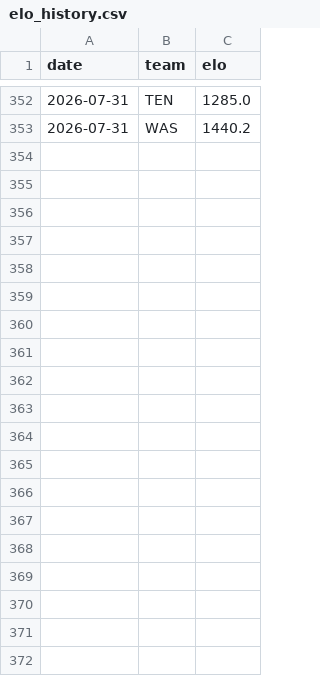
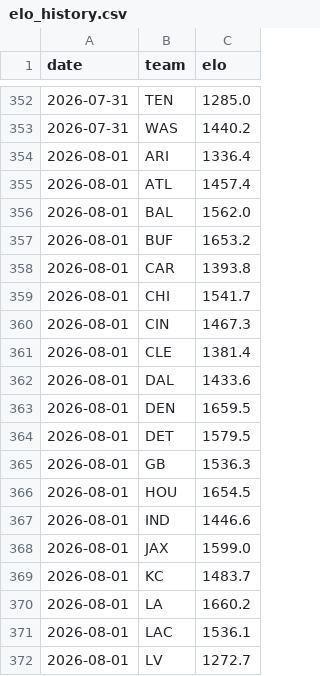
Before and after one commit to Cako18/gridiron-data, a CSV file: data/elo_history.csv, drawn as a sheet; only a part is shown, gaps mark what is left out; the diff covers the shown part only.

```diff
--- a/data/elo_history.csv
+++ b/data/elo_history.csv
@@ -353 +353,20 @@ date,team,elo
 2026-07-31,WAS,1440.2
+2026-08-01,ARI,1336.4
+2026-08-01,ATL,1457.4
+2026-08-01,BAL,1562.0
+2026-08-01,BUF,1653.2
+2026-08-01,CAR,1393.8
+2026-08-01,CHI,1541.7
+2026-08-01,CIN,1467.3
+2026-08-01,CLE,1381.4
+2026-08-01,DAL,1433.6
+2026-08-01,DEN,1659.5
+2026-08-01,DET,1579.5
+2026-08-01,GB,1536.3
+2026-08-01,HOU,1654.5
+2026-08-01,IND,1446.6
+2026-08-01,JAX,1599.0
+2026-08-01,KC,1483.7
+2026-08-01,LA,1660.2
+2026-08-01,LAC,1536.1
+2026-08-01,LV,1272.7
```
Also changed, not shown: 13 added rows elsewhere in this file, 3 other files.
